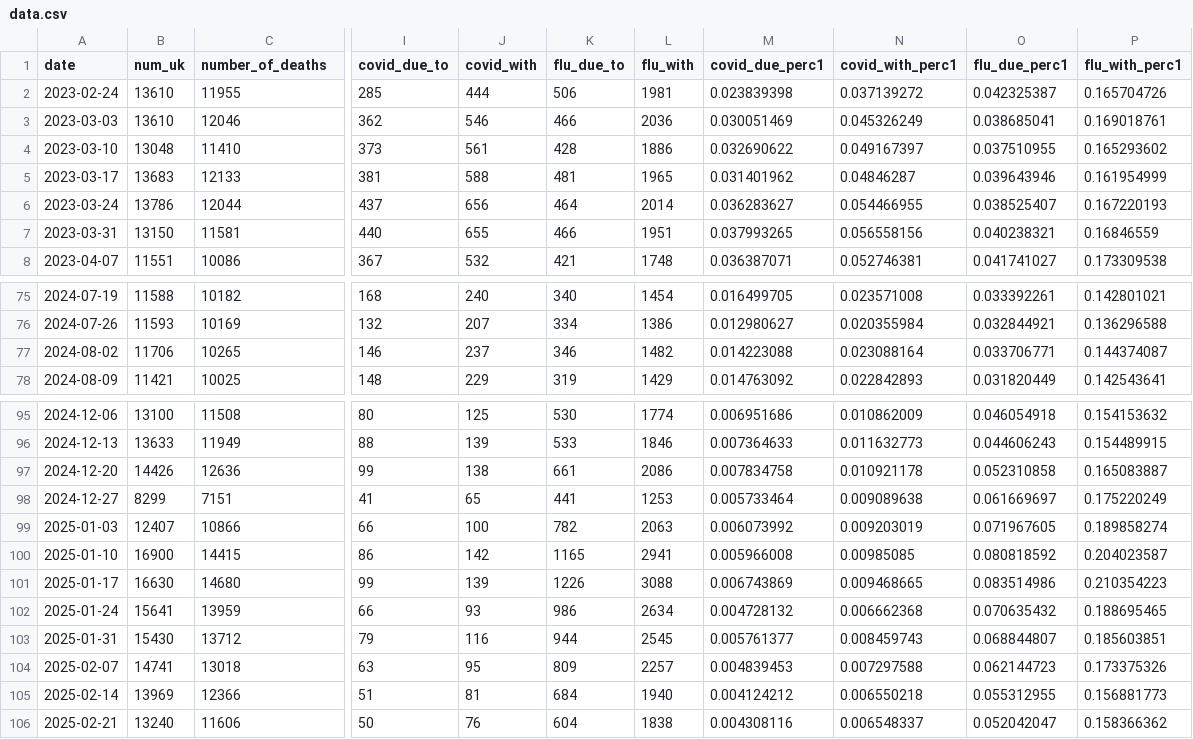
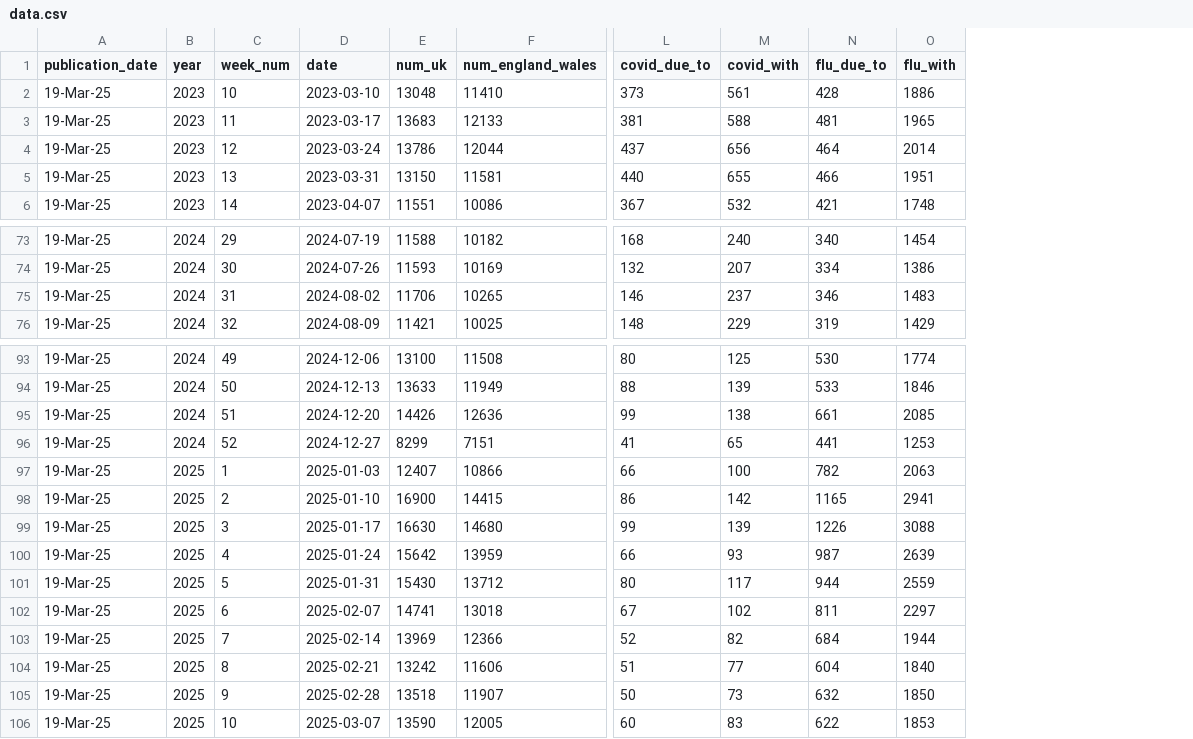
Before and after one commit to ONSSamBennett/rti-dashboard, a CSV file: static/data/data.csv, drawn as a sheet; only a part is shown, gaps mark what is left out; removed rows and columns are numbered as before the commit, all else as after; rows hold the shown columns only; the diff covers the shown part only; the diff names each change by its address in the sheet, - before the commit and + after, or states it on an @@ line.

Commit message:
new data plus event analytics

```diff
--- a/static/data/data.csv
+++ b/static/data/data.csv
+column A (publication_date), rows 2-6: all 19-Mar-25; rows 73-76: all 19-Mar-25; rows 93-104: all 19-Mar-25
+column B (year), rows 2-6: all 2023; rows 73-76: all 2024; rows 93-104: 2024 | 2024 | 2024 | 2024 | 2025 | 2025 | 2025 | 2025 | 2025 | 2025 | 2025 | 2025
+column C (week_num), rows 2-6: 10 | 11 | 12 | 13 | 14; rows 73-76: 29 | 30 | 31 | 32; rows 93-104: 49 | 50 | 51 | 52 | 1 | 2 | 3 | 4 | 5 | 6 | 7 | 8
-column M (covid_due_perc1), rows 4-8: 0.032690622 | 0.031401962 | 0.036283627 | 0.037993265 | 0.036387071; rows 75-78: 0.016499705 | 0.012980627 | 0.014223088 | 0.014763092; rows 95-106: 0.006951686 | 0.007364633 | 0.007834758 | 0.005733464 | 0.006073992 | 0.005966008 | 0.006743869 | 0.004728132 | 0.005761377 | 0.004839453 | 0.004124212 | 0.004308116
-column N (covid_with_perc1), rows 4-8: 0.049167397 | 0.04846287 | 0.054466955 | 0.056558156 | 0.052746381; rows 75-78: 0.023571008 | 0.020355984 | 0.023088164 | 0.022842893; rows 95-106: 0.010862009 | 0.011632773 | 0.010921178 | 0.009089638 | 0.009203019 | 0.00985085 | 0.009468665 | 0.006662368 | 0.008459743 | 0.007297588 | 0.006550218 | 0.006548337
-column O (flu_due_perc1), rows 4-8: 0.037510955 | 0.039643946 | 0.038525407 | 0.040238321 | 0.041741027; rows 75-78: 0.033392261 | 0.032844921 | 0.033706771 | 0.031820449; rows 95-106: 0.046054918 | 0.044606243 | 0.052310858 | 0.061669697 | 0.071967605 | 0.080818592 | 0.083514986 | 0.070635432 | 0.068844807 | 0.062144723 | 0.055312955 | 0.052042047
-column P (flu_with_perc1), rows 4-8: 0.165293602 | 0.161954999 | 0.167220193 | 0.16846559 | 0.173309538; rows 75-78: 0.142801021 | 0.136296588 | 0.144374087 | 0.142543641; rows 95-106: 0.154153632 | 0.154489915 | 0.165083887 | 0.175220249 | 0.189858274 | 0.204023587 | 0.210354223 | 0.188695465 | 0.185603851 | 0.173375326 | 0.156881773 | 0.158366362
-F1: number_of_deaths
+F1: num_england_wales
-row 2: 2023-02-24 | 13610 | 11955 | 285 | 444 | 506 | 1981 | 0.023839398 | 0.037139272 | 0.042325387 | 0.165704726
-row 3: 2023-03-03 | 13610 | 12046 | 362 | 546 | 466 | 2036 | 0.030051469 | 0.045326249 | 0.038685041 | 0.169018761
-O75 (flu_with): 1482
+O75 (flu_with): 1483
-O95 (flu_with): 2086
+O95 (flu_with): 2085
-E100 (num_uk): 15641
+E100 (num_uk): 15642
-N100 (flu_due_to): 986
+N100 (flu_due_to): 987
-O100 (flu_with): 2634
+O100 (flu_with): 2639
-L101 (covid_due_to): 79
+L101 (covid_due_to): 80
-M101 (covid_with): 116
+M101 (covid_with): 117
-O101 (flu_with): 2545
+O101 (flu_with): 2559
-L102 (covid_due_to): 63
+L102 (covid_due_to): 67
-M102 (covid_with): 95
+M102 (covid_with): 102
-N102 (flu_due_to): 809
+N102 (flu_due_to): 811
-O102 (flu_with): 2257
+O102 (flu_with): 2297
-L103 (covid_due_to): 51
+L103 (covid_due_to): 52
-M103 (covid_with): 81
+M103 (covid_with): 82
-O103 (flu_with): 1940
+O103 (flu_with): 1944
-E104 (num_uk): 13240
+E104 (num_uk): 13242
-L104 (covid_due_to): 50
+L104 (covid_due_to): 51
-M104 (covid_with): 76
+M104 (covid_with): 77
-O104 (flu_with): 1838
+O104 (flu_with): 1840
+row 105: 19-Mar-25 | 2025 | 9 | 2025-02-28 | 13518 | 11907 | 50 | 73 | 632 | 1850
+row 106: 19-Mar-25 | 2025 | 10 | 2025-03-07 | 13590 | 12005 | 60 | 83 | 622 | 1853
```
Also changed, not shown: 2 edited cells elsewhere in this file, 7 other files.
